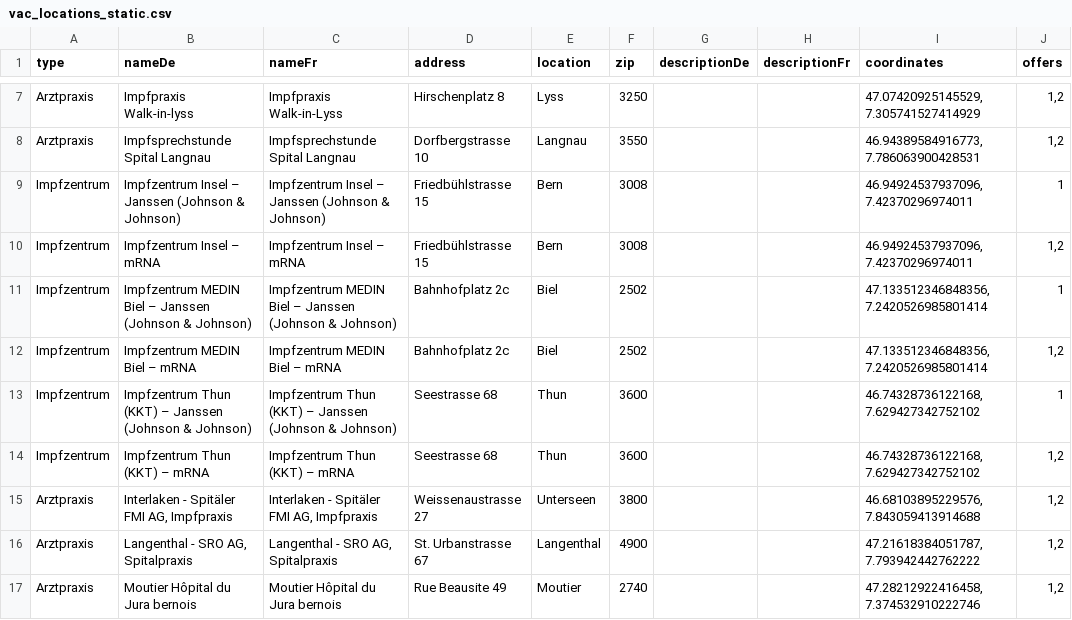
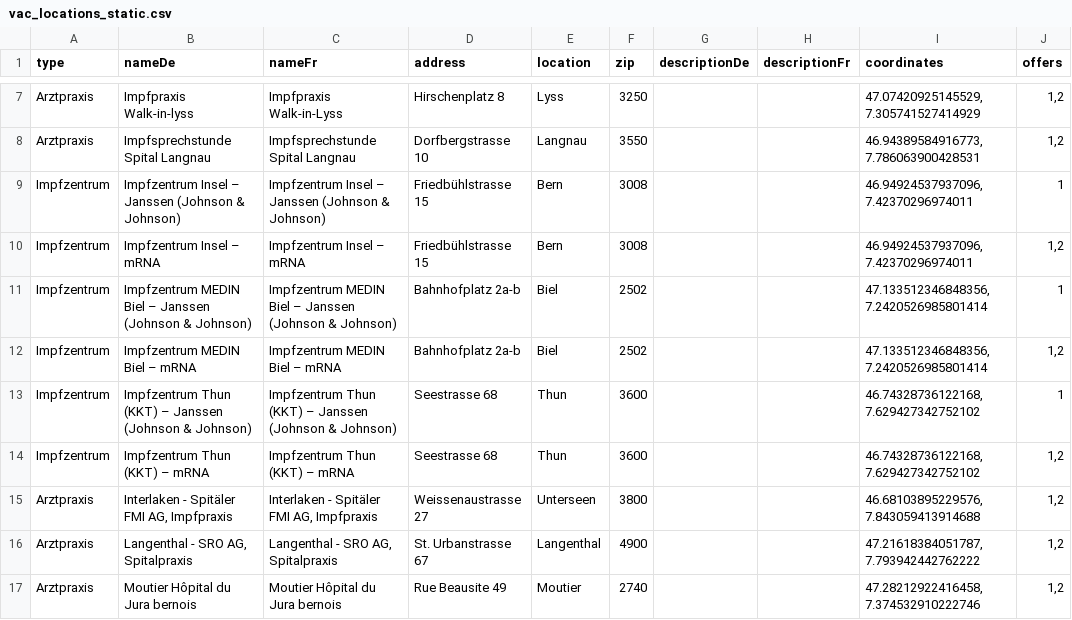
Before and after one commit to openDataBE/VacOffer, a CSV file: vac_locations_static.csv, drawn as a sheet; only a part is shown, gaps mark what is left out; the diff names each change by its address in the sheet, - before the commit and + after, or states it on an @@ line.

Commit message:
Update vac_locations_static.csv

```diff
--- a/vac_locations_static.csv
+++ b/vac_locations_static.csv
-D11:D12 (address): Bahnhofplatz 2c
+D11:D12 (address): Bahnhofplatz 2a-b
```
